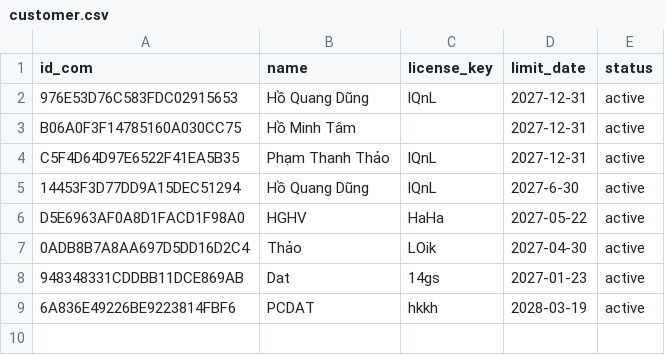
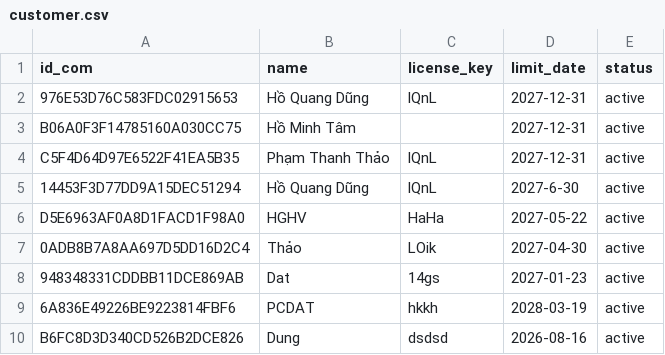
Before and after one commit to DungCaad/Facebook, a CSV file: customer.csv, drawn as a sheet.

Commit message:
Add Dung

```diff
--- a/customer.csv
+++ b/customer.csv
@@ -9 +9,2 @@ D5E6963AF0A8D1FACD1F98A0,HGHV,HaHa,2027-05-22,active
 6A836E49226BE9223814FBF6,PCDAT,hkkh,2028-03-19,active
+B6FC8D3D340CD526B2DCE826,Dung,dsdsd,2026-08-16,active
```
